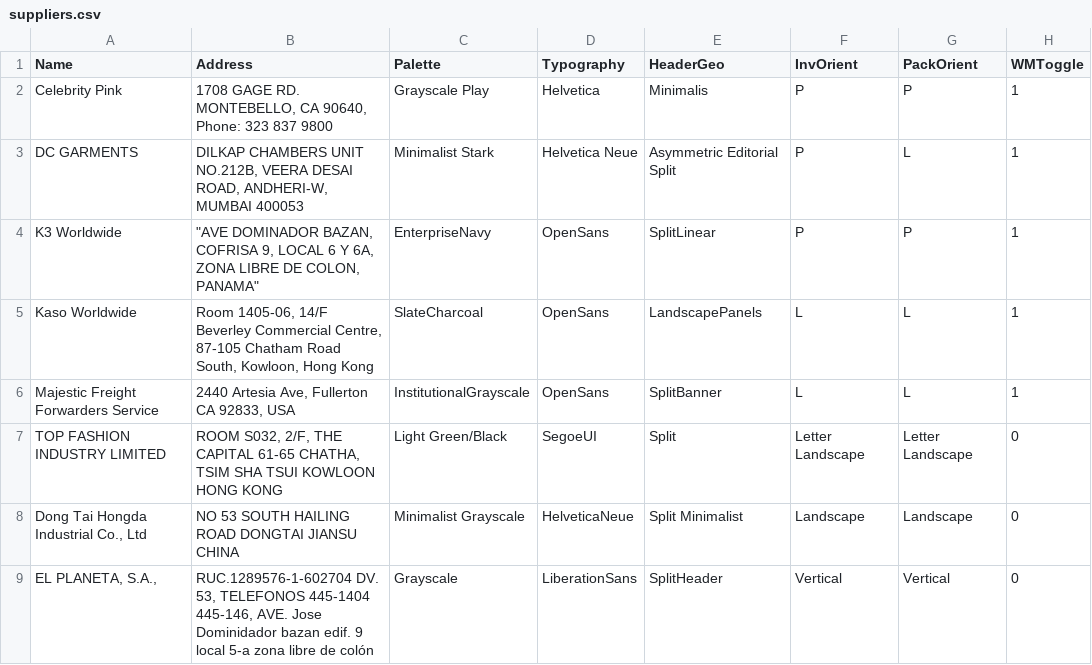
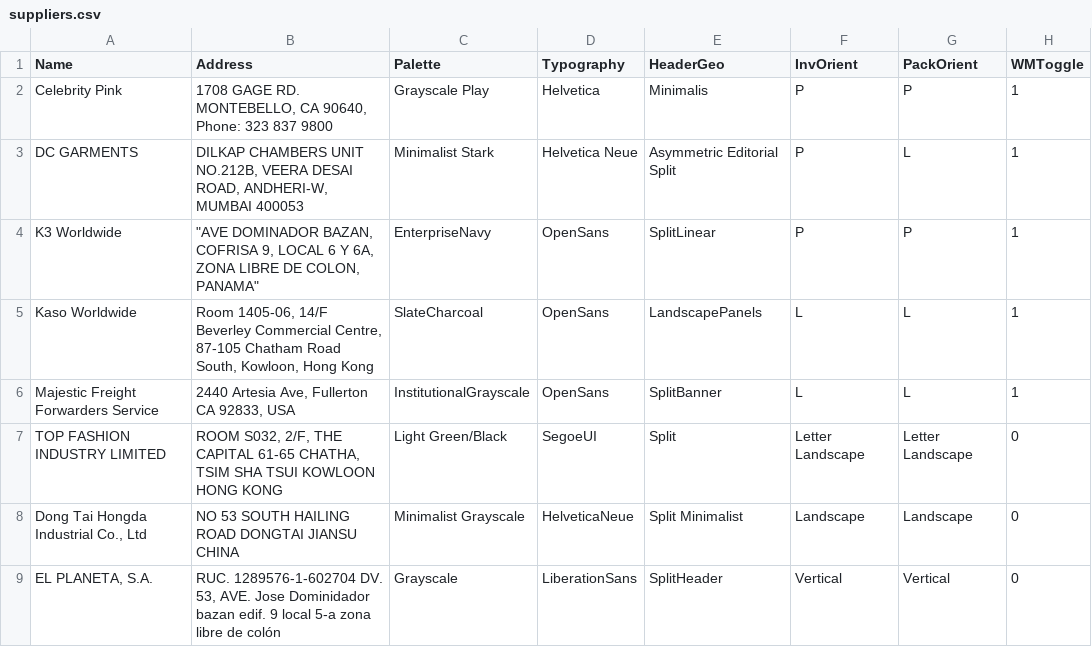
Before and after one commit to Crixman868/rattan-freezone-app, a CSV file: suppliers.csv, drawn as a sheet; only a part is shown; the diff names each change by its address in the sheet, - before the commit and + after, or states it on an @@ line.

Commit message:
Add files via upload

```diff
--- a/suppliers.csv
+++ b/suppliers.csv
-A9 (Name): EL PLANETA, S.A.,
+A9 (Name): EL PLANETA, S.A.
-B9 (Address): RUC.1289576-1-602704 DV. 53, TELEFONOS 445-1404 445-146, AVE. Jose…
+B9 (Address): RUC. 1289576-1-602704 DV. 53, AVE. Jose…
```
